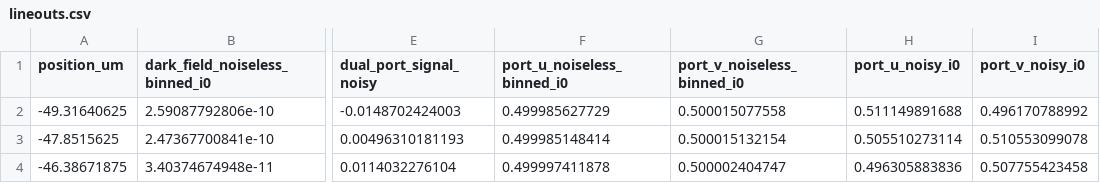
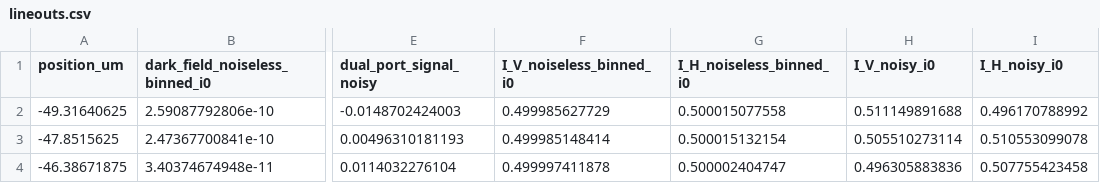
Before and after one commit to jackzhao61725-dotcom/Non-destructive-image, a CSV file: results/notebook_aligned_recovery/faraday_camera_panel/lineouts.csv, drawn as a sheet; only a part is shown, gaps mark what is left out; the diff names each change by its address in the sheet, - before the commit and + after, or states it on an @@ line.

```diff
--- a/results/notebook_aligned_recovery/faraday_camera_panel/lineouts.csv
+++ b/results/notebook_aligned_recovery/faraday_camera_panel/lineouts.csv
-F1: port_u_noiseless_binned_i0
+F1: I_V_noiseless_binned_i0
-G1: port_v_noiseless_binned_i0
+G1: I_H_noiseless_binned_i0
-H1: port_u_noisy_i0
+H1: I_V_noisy_i0
-I1: port_v_noisy_i0
+I1: I_H_noisy_i0
```
Also changed, not shown: results/notebook_aligned_recovery/faraday_camera_panel/frame_statistics.csv, 6 other files.
